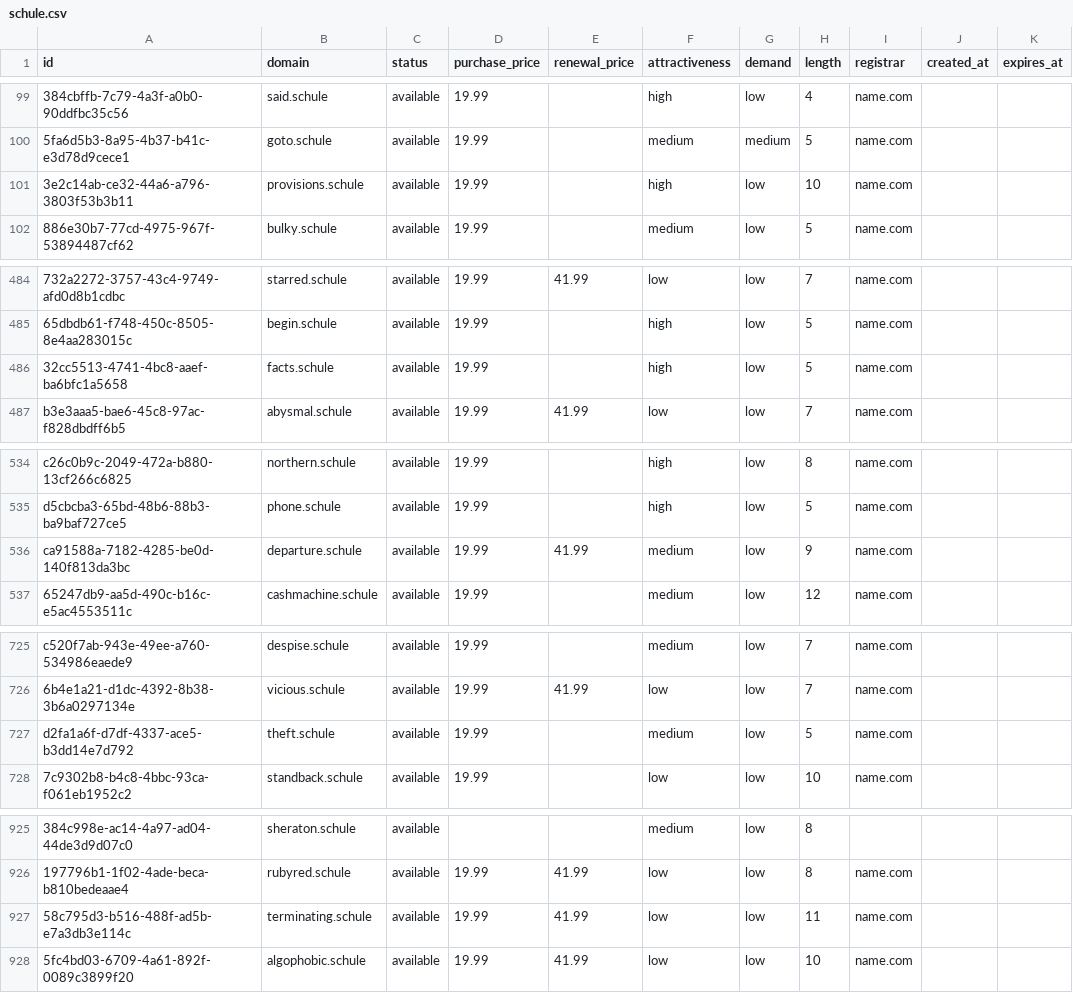
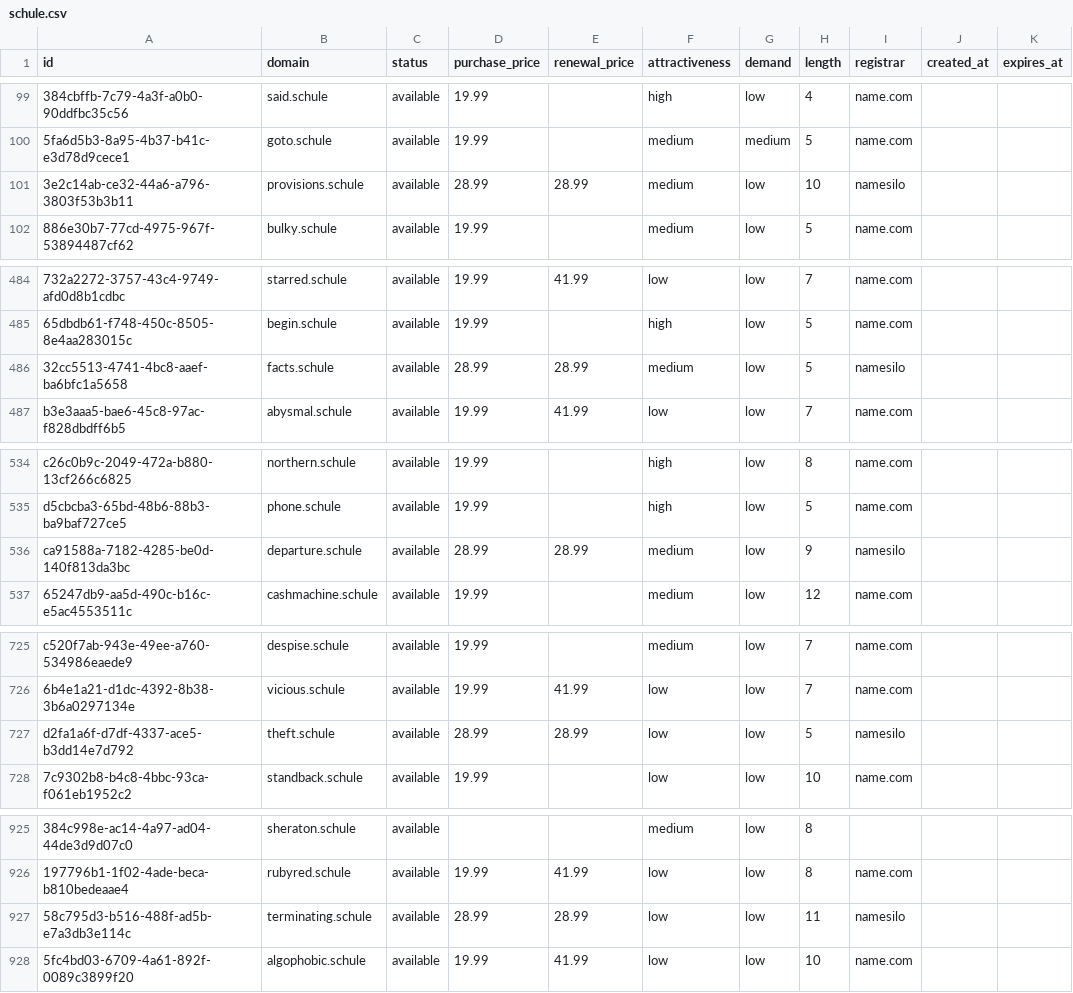
Before and after one commit to UniqueDomains/schule-oneword-domains, a CSV file: schule.csv, drawn as a sheet; only a part is shown, gaps mark what is left out; the diff covers the shown part only; the diff names each change by its address in the sheet, - before the commit and + after, or states it on an @@ line.

Commit message:
Domains update

```diff
--- a/schule.csv
+++ b/schule.csv
-D101 (purchase_price): 19.99
+D101 (purchase_price): 28.99
-E101 (renewal_price): (empty)
+E101 (renewal_price): 28.99
-F101 (attractiveness): high
+F101 (attractiveness): medium
-I101 (registrar): name.com
+I101 (registrar): namesilo
-D486 (purchase_price): 19.99
+D486 (purchase_price): 28.99
-E486 (renewal_price): (empty)
+E486 (renewal_price): 28.99
-F486 (attractiveness): high
+F486 (attractiveness): medium
-I486 (registrar): name.com
+I486 (registrar): namesilo
-D536 (purchase_price): 19.99
+D536 (purchase_price): 28.99
-E536 (renewal_price): 41.99
+E536 (renewal_price): 28.99
-I536 (registrar): name.com
+I536 (registrar): namesilo
-D727 (purchase_price): 19.99
+D727 (purchase_price): 28.99
-E727 (renewal_price): (empty)
+E727 (renewal_price): 28.99
-F727 (attractiveness): medium
+F727 (attractiveness): low
-I727 (registrar): name.com
+I727 (registrar): namesilo
-D927 (purchase_price): 19.99
+D927 (purchase_price): 28.99
-E927 (renewal_price): 41.99
+E927 (renewal_price): 28.99
-I927 (registrar): name.com
+I927 (registrar): namesilo
```
Also changed, not shown: 2 edited cells elsewhere in this file, 4 other files.
